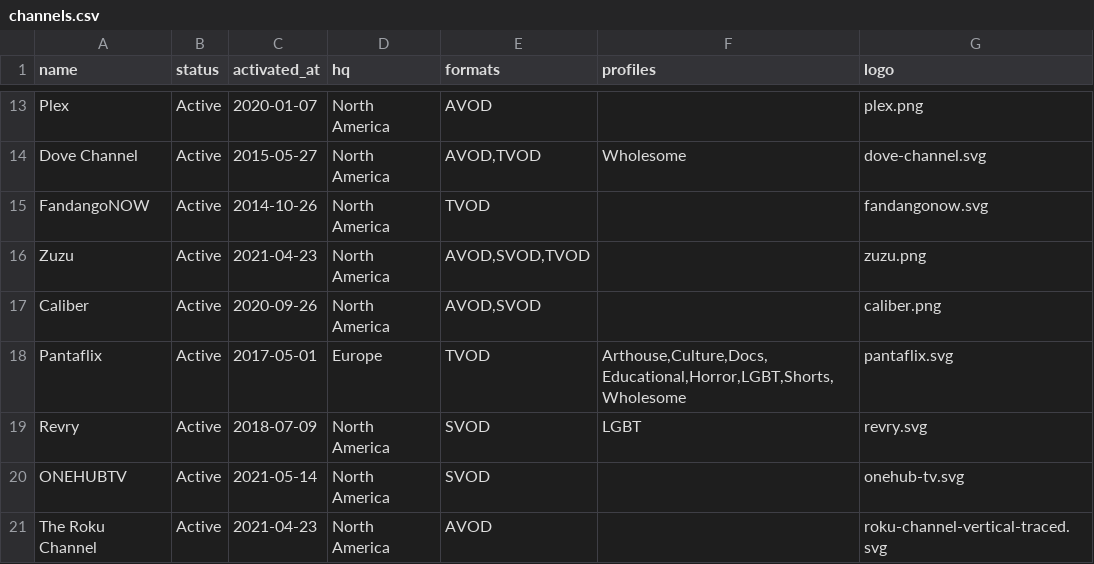
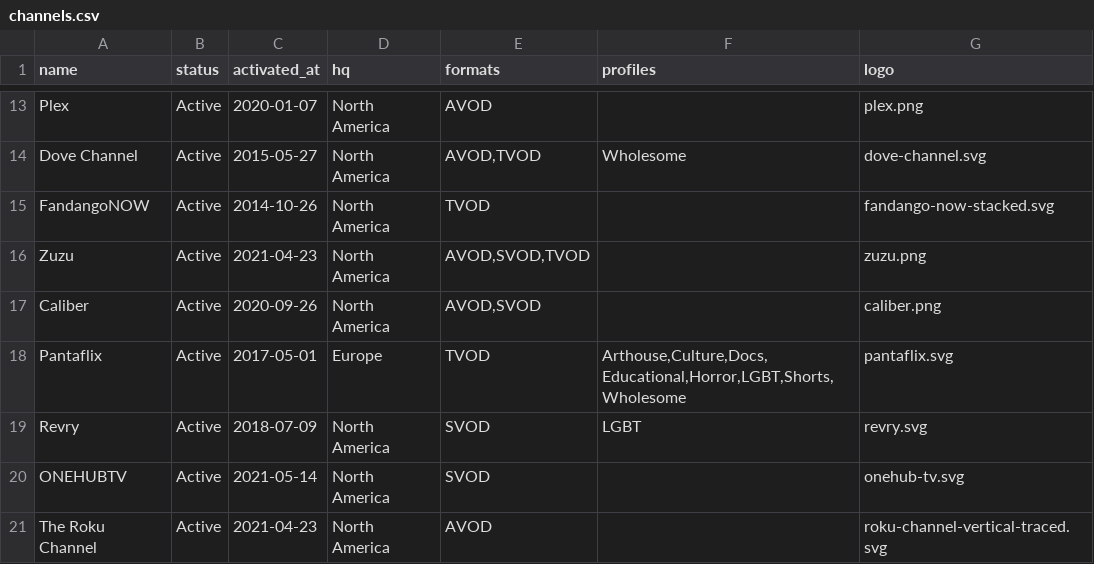
Before and after one commit to filmhubhq/filmhubhq.github.io, a CSV file: _data/channels.csv, drawn as a sheet; only a part is shown, gaps mark what is left out.

Commit message:
reduce logo file sizes, native lazy * fandango now stacked * exclude files which shouldn't served

```diff
--- a/_data/channels.csv
+++ b/_data/channels.csv
@@ -14,3 +14,3 @@ Plex,Active,2020-01-07,North America,AVOD,,plex.png
 Dove Channel,Active,2015-05-27,North America,"AVOD,TVOD",Wholesome,dove-channel.svg
-FandangoNOW,Active,2014-10-26,North America,TVOD,,fandangonow.svg
+FandangoNOW,Active,2014-10-26,North America,TVOD,,fandango-now-stacked.svg
 Zuzu,Active,2021-04-23,North America,"AVOD,SVOD,TVOD",,zuzu.png
```
Also changed, not shown: 22 other files.
